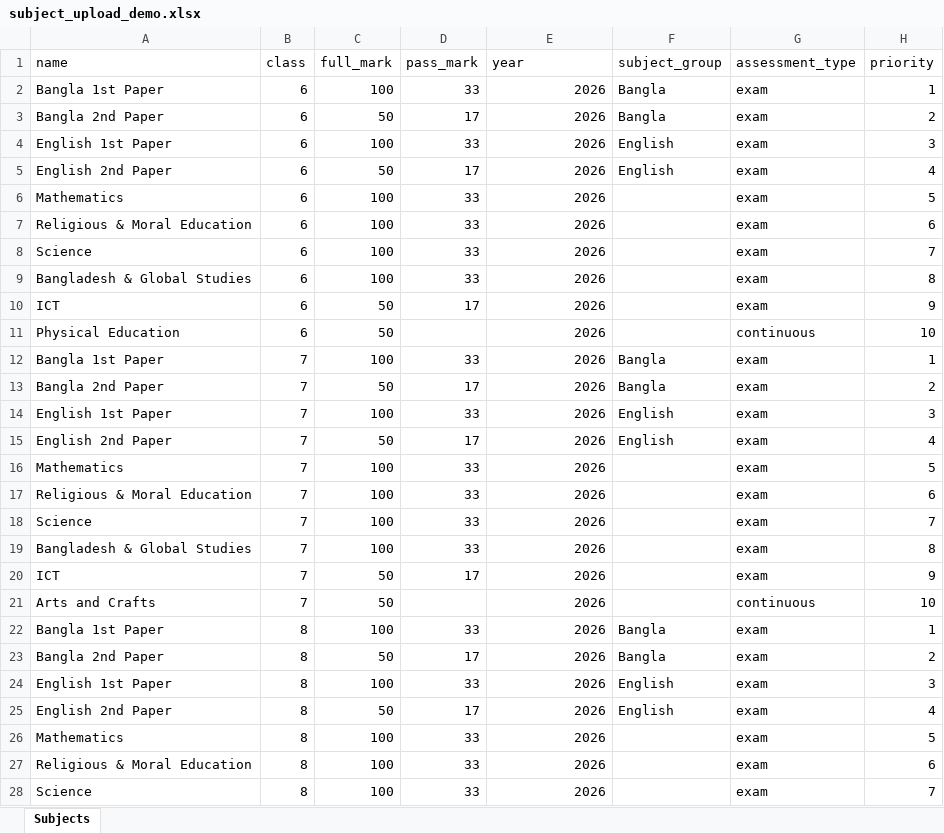
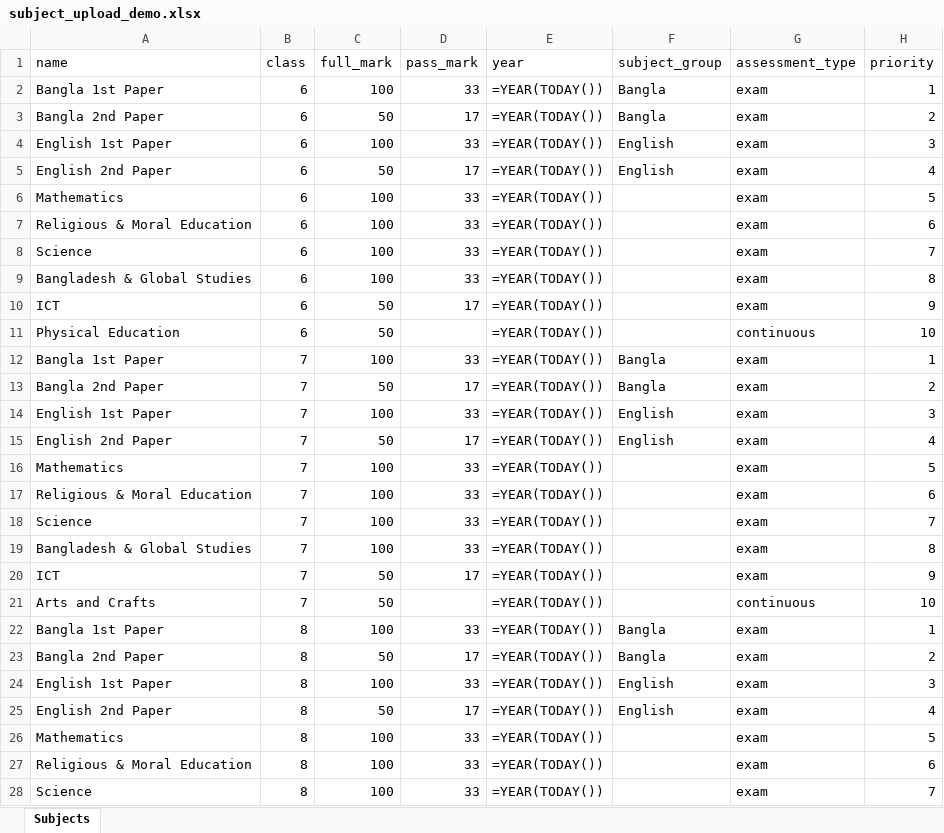
Before and after one commit to Mutiur03/School, an Excel workbook: dashboard/public/subject_upload_demo.xlsx, sheet Subjects, drawn as a sheet; only a part is shown; values as stored, in another font and other column widths than the file's, no borders; formulas are shown in place of their values; the diff covers the shown part only; the diff names each change by its address in the sheet, - before the commit and + after, or states it on an @@ line.

Commit message:
religion added adn subjects final with dynamic year

```diff
--- a/dashboard/public/subject_upload_demo.xlsx (sheet Subjects)
+++ b/dashboard/public/subject_upload_demo.xlsx (sheet Subjects)
-E2:E28 (year): 2026
+E2:E28 (year): =YEAR(TODAY())
```
Also changed, not shown: 37 edited cells elsewhere in this sheet, 15 other files.
